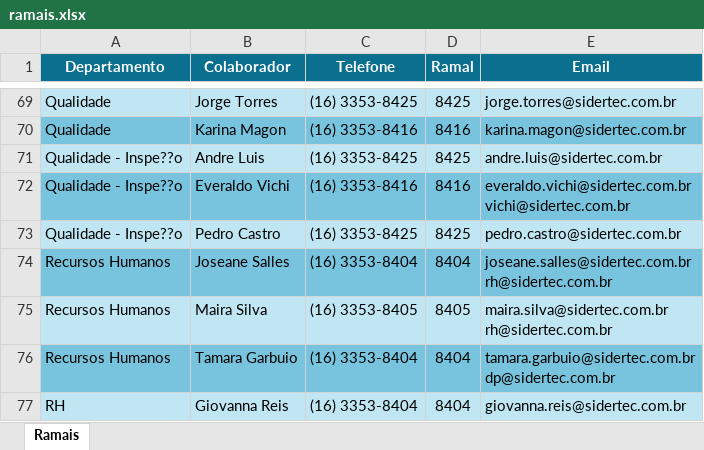
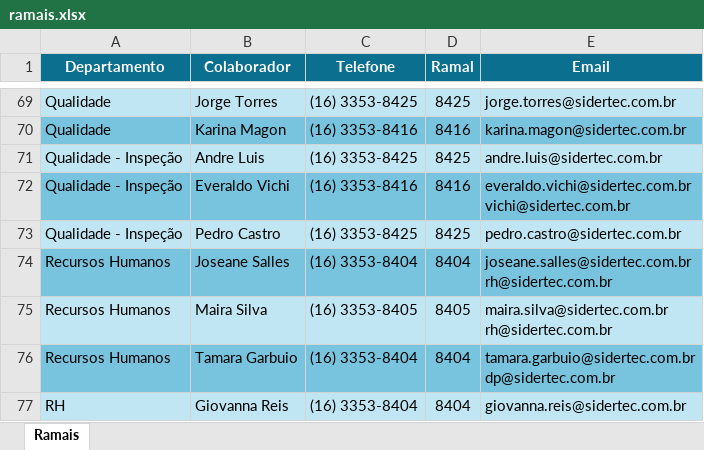
Before and after one commit to fabianopolone123/Chamados2.0, an Excel workbook: ramais.xlsx, sheet Ramais, drawn as a sheet; only a part is shown, gaps mark what is left out; values as stored, in another font and other column widths than the file's, no borders; table styles not drawn; the diff covers the shown part only; the diff names each change by its address in the sheet, - before the commit and + after, or states it on an @@ line.

Commit message:
Corrige acentos dos ramais

```diff
--- a/ramais.xlsx (sheet Ramais)
+++ b/ramais.xlsx (sheet Ramais)
-A71:A73 (Departamento): Qualidade - Inspe??o
+A71:A73 (Departamento): Qualidade - Inspeção
```
Also changed, not shown: 21 edited cells elsewhere in this sheet, 1 other file.
